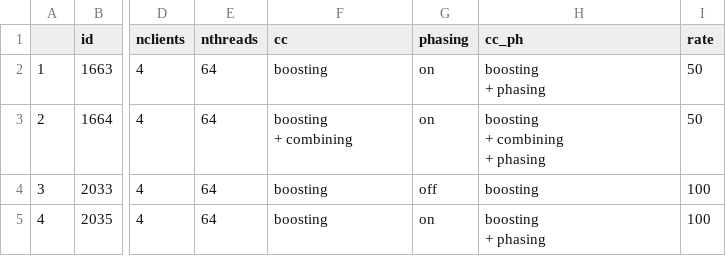
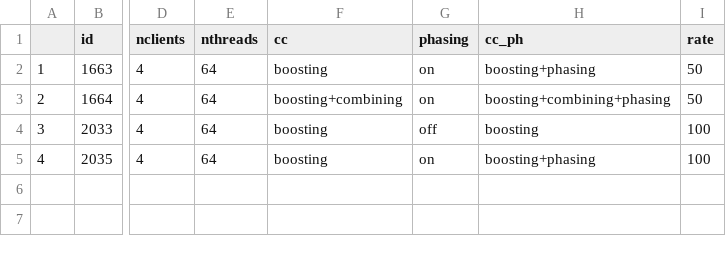
Before and after one commit to bholt/claret-doc, a CSV file: claret/data/bid-dist.csv, drawn as a sheet; only a part is shown, gaps mark what is left out; ↵ is a line break in a cell; the diff names each change by its address in the sheet, - before the commit and + after, or states it on an @@ line.

```diff
--- a/claret/data/bid-dist.csv
+++ b/claret/data/bid-dist.csv
-H2 (cc_ph): boosting ↵ + phasing
+H2 (cc_ph): boosting+phasing
-F3 (cc): boosting ↵ + combining
+F3 (cc): boosting+combining
-H3 (cc_ph): boosting ↵ + combining ↵ + phasing
+H3 (cc_ph): boosting+combining+phasing
-H5 (cc_ph): boosting ↵ + phasing
+H5 (cc_ph): boosting+phasing
```
Also changed, not shown: claret/data/rawmix-mix.csv, claret/data/rawmix-zipf.csv, 18 other files.
